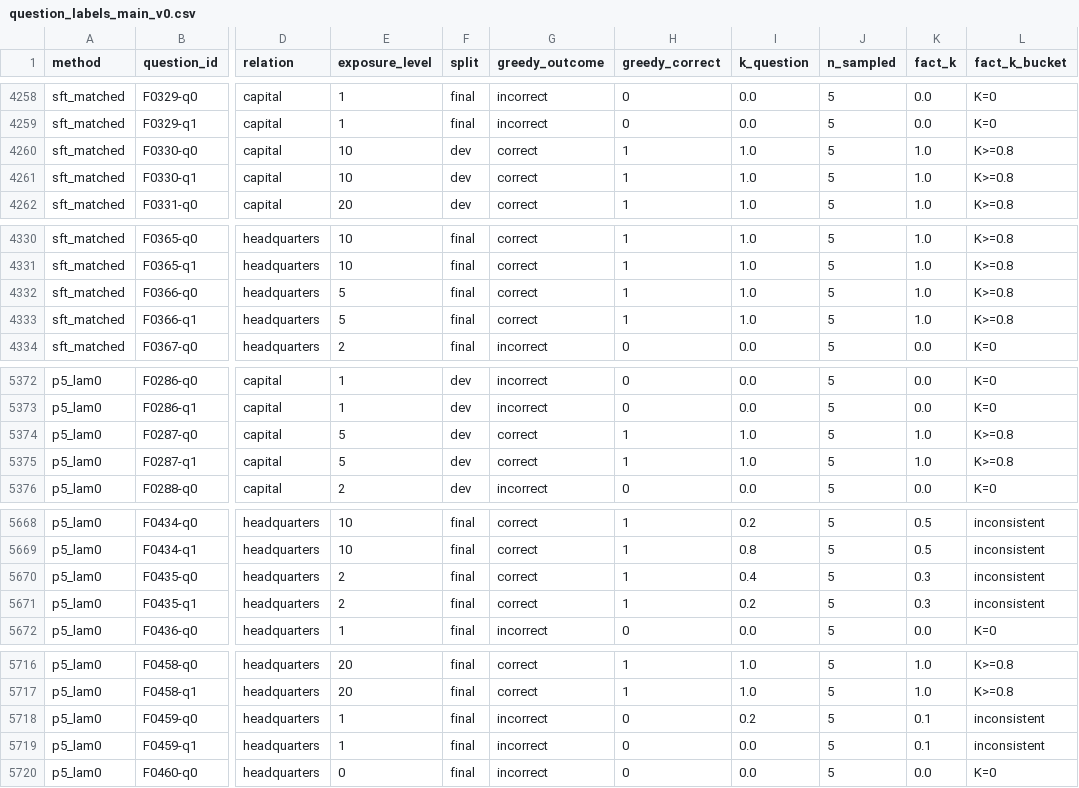
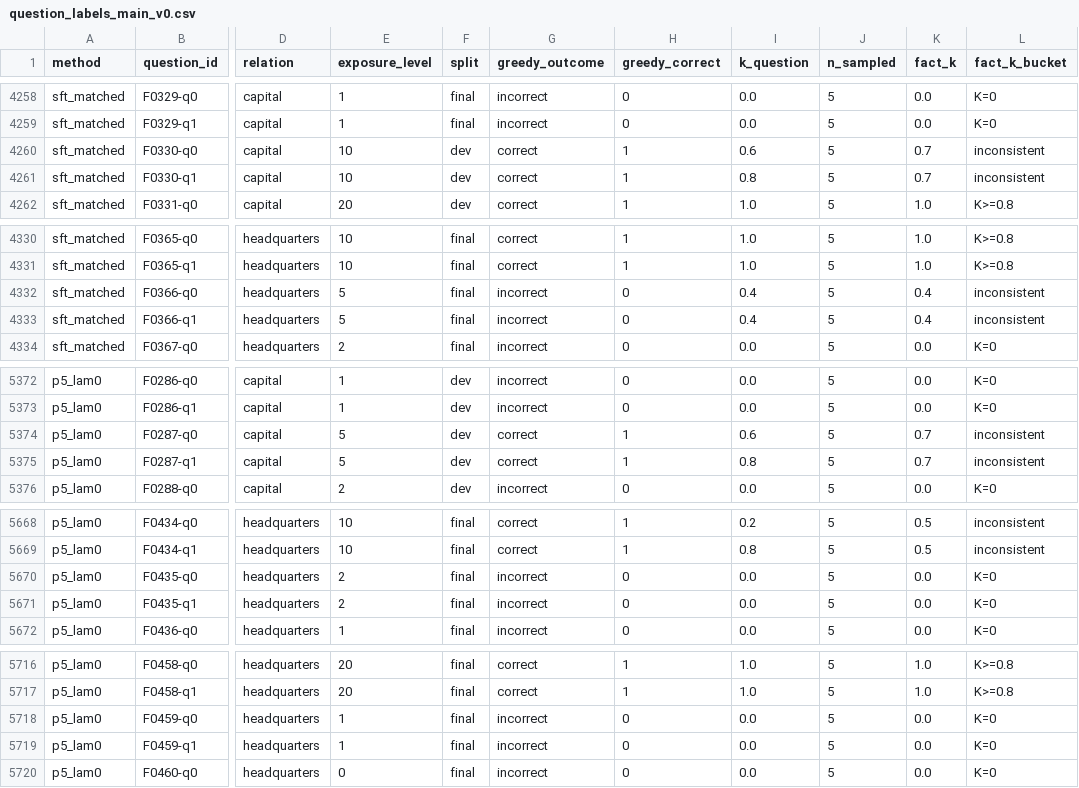
Before and after one commit to princechoudhary16/EpistemicLLM-, a CSV file: p1_exposure/analysis/results/final_main_v0/question_labels_main_v0.csv, drawn as a sheet; only a part is shown, gaps mark what is left out; the diff covers the shown part only; the diff names each change by its address in the sheet, - before the commit and + after, or states it on an @@ line.

```diff
--- a/p1_exposure/analysis/results/final_main_v0/question_labels_main_v0.csv
+++ b/p1_exposure/analysis/results/final_main_v0/question_labels_main_v0.csv
-I4260 (k_question): 1.0
+I4260 (k_question): 0.6
-K4260:K4261 (fact_k): 1.0
+K4260:K4261 (fact_k): 0.7
-L4260:L4261 (fact_k_bucket): K>=0.8
+L4260:L4261 (fact_k_bucket): inconsistent
-I4261 (k_question): 1.0
+I4261 (k_question): 0.8
-G4332:G4333 (greedy_outcome): correct
+G4332:G4333 (greedy_outcome): incorrect
-H4332:H4333 (greedy_correct): 1
+H4332:H4333 (greedy_correct): 0
-I4332:I4333 (k_question): 1.0
+I4332:I4333 (k_question): 0.4
-K4332:K4333 (fact_k): 1.0
+K4332:K4333 (fact_k): 0.4
-L4332:L4333 (fact_k_bucket): K>=0.8
+L4332:L4333 (fact_k_bucket): inconsistent
-I5374 (k_question): 1.0
+I5374 (k_question): 0.6
-K5374:K5375 (fact_k): 1.0
+K5374:K5375 (fact_k): 0.7
-L5374:L5375 (fact_k_bucket): K>=0.8
+L5374:L5375 (fact_k_bucket): inconsistent
-I5375 (k_question): 1.0
+I5375 (k_question): 0.8
-G5670:G5671 (greedy_outcome): correct
+G5670:G5671 (greedy_outcome): incorrect
-H5670:H5671 (greedy_correct): 1
+H5670:H5671 (greedy_correct): 0
-I5670 (k_question): 0.4
+I5670 (k_question): 0.0
-K5670:K5671 (fact_k): 0.3
+K5670:K5671 (fact_k): 0.0
-L5670:L5671 (fact_k_bucket): inconsistent
+L5670:L5671 (fact_k_bucket): K=0
-I5671 (k_question): 0.2
+I5671 (k_question): 0.0
-I5718 (k_question): 0.2
+I5718 (k_question): 0.0
-K5718:K5719 (fact_k): 0.1
+K5718:K5719 (fact_k): 0.0
-L5718:L5719 (fact_k_bucket): inconsistent
+L5718:L5719 (fact_k_bucket): K=0
```
Also changed, not shown: 21 edited cells elsewhere in this file, p1_exposure/analysis/results/final_main_v0/all/exposure_table.csv, p1_exposure/analysis/results/final_main_v0/all/relation_table.csv, 23 other files.
